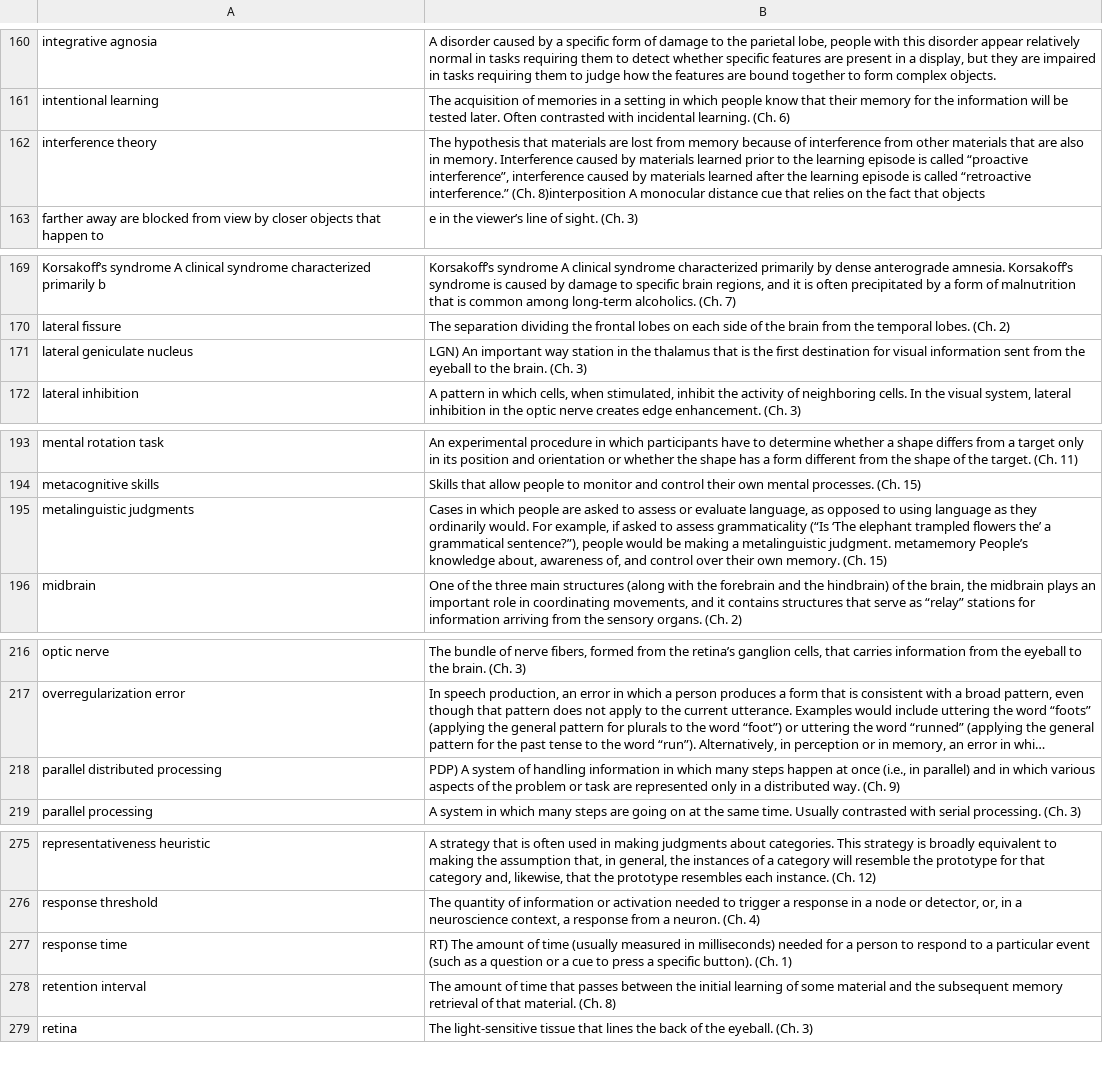
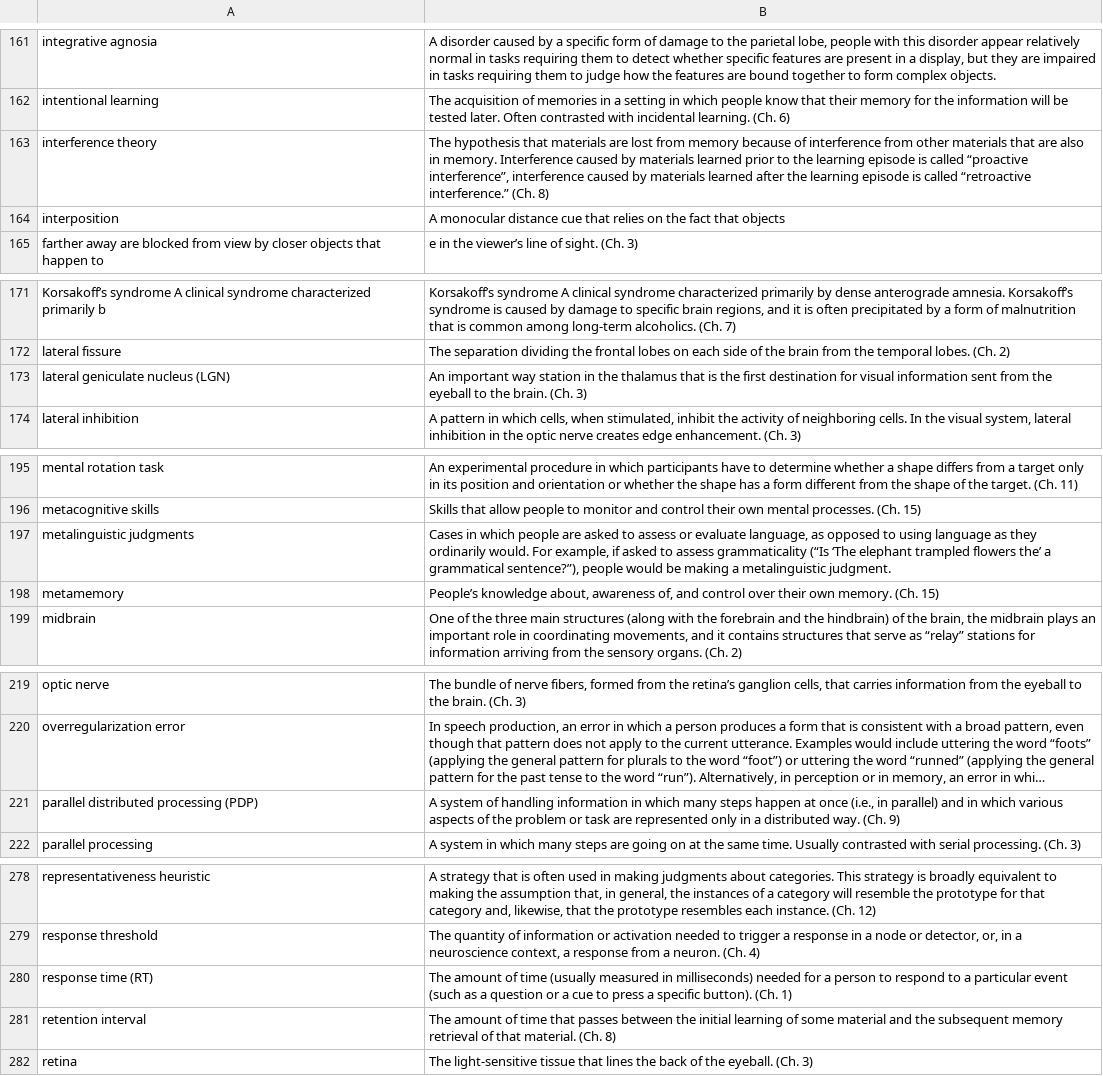
Before and after one commit to VeolCZ/RUG_learning_games, a CSV file: cog_psy_game/output.csv, drawn as a sheet; only a part is shown, gaps mark what is left out; long unchanged cells end in …; addresses are those after the commit; the diff covers the shown part only; the diff names each change by its address in the sheet, - before the commit and + after, or states it on an @@ line.

```diff
--- a/cog_psy_game/output.csv
+++ b/cog_psy_game/output.csv
-B163: …interference.” (Ch. 8)interposition A monocular distance cue that relies on the fact that objects
+B163: …interference.” (Ch. 8)
+row 164: interposition | A monocular distance cue that relies on the fact that objects
-A173: lateral geniculate nucleus
+A173: lateral geniculate nucleus (LGN)
-B173: LGN) An important…
+B173: An important…
-B197: …metalinguistic judgment. metamemory People’s knowledge about, awareness of, and control over their own memory. (Ch. 15)
+B197: …metalinguistic judgment.
+row 198: metamemory | People’s knowledge about, awareness of, and control over their own memory. (Ch. 15)
-A221: parallel distributed processing
+A221: parallel distributed processing (PDP)
-B221: PDP) A system…
+B221: A system…
-A280: response time
+A280: response time (RT)
-B280: RT) The amount…
+B280: The amount…
```
Also changed, not shown: 5 added rows, 4 removed rows and 11 edited cells elsewhere in this file, 1 other file.
